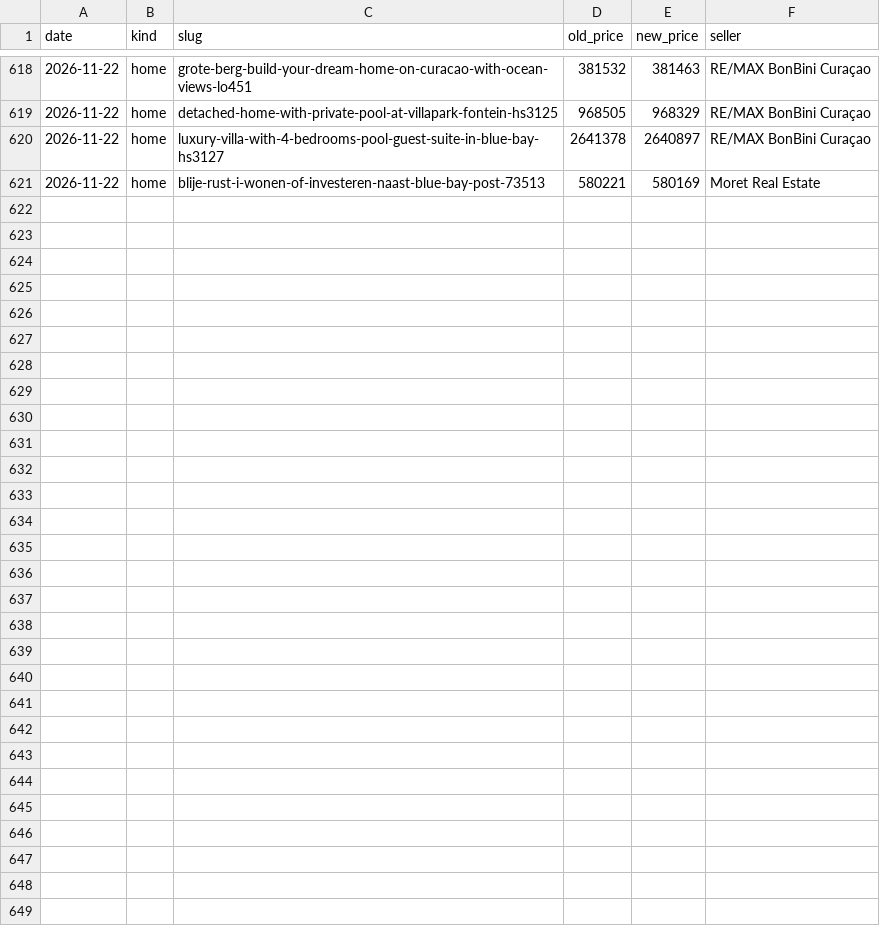
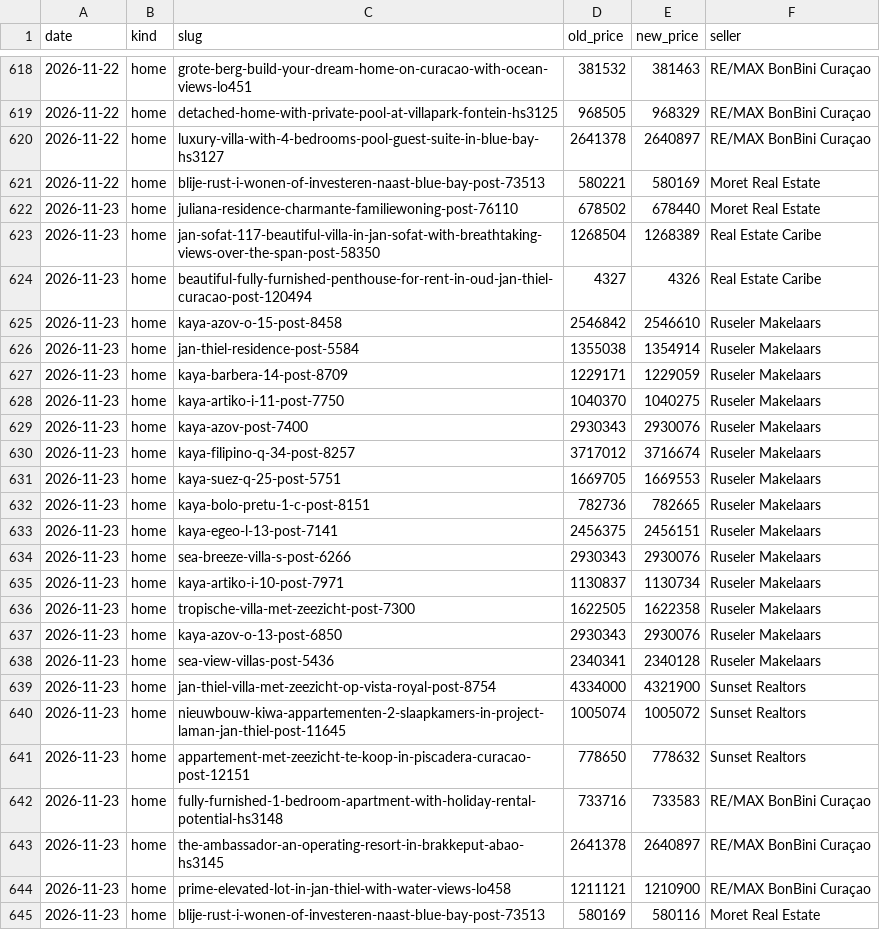
Before and after one commit to Kolektivo/merkado-socials, a CSV file: state/market/price-changes.csv, drawn as a sheet; only a part is shown, gaps mark what is left out; the diff names each change by its address in the sheet, - before the commit and + after, or states it on an @@ line.

```diff
--- a/state/market/price-changes.csv
+++ b/state/market/price-changes.csv
+row 622: 2026-11-23 | home | juliana-residence-charmante-familiewoning-post-76110 | 678502 | 678440 | Moret Real Estate
+row 623: 2026-11-23 | home | jan-sofat-117-beautiful-villa-in-jan-sofat-with-breathtaking-views-over-the-span-post-58350 | 1268504 | 1268389 | Real Estate Caribe
+row 624: 2026-11-23 | home | beautiful-fully-furnished-penthouse-for-rent-in-oud-jan-thiel-curacao-post-120494 | 4327 | 4326 | Real Estate Caribe
+row 625: 2026-11-23 | home | kaya-azov-o-15-post-8458 | 2546842 | 2546610 | Ruseler Makelaars
+row 626: 2026-11-23 | home | jan-thiel-residence-post-5584 | 1355038 | 1354914 | Ruseler Makelaars
+row 627: 2026-11-23 | home | kaya-barbera-14-post-8709 | 1229171 | 1229059 | Ruseler Makelaars
+row 628: 2026-11-23 | home | kaya-artiko-i-11-post-7750 | 1040370 | 1040275 | Ruseler Makelaars
+row 629: 2026-11-23 | home | kaya-azov-post-7400 | 2930343 | 2930076 | Ruseler Makelaars
+row 630: 2026-11-23 | home | kaya-filipino-q-34-post-8257 | 3717012 | 3716674 | Ruseler Makelaars
+row 631: 2026-11-23 | home | kaya-suez-q-25-post-5751 | 1669705 | 1669553 | Ruseler Makelaars
+row 632: 2026-11-23 | home | kaya-bolo-pretu-1-c-post-8151 | 782736 | 782665 | Ruseler Makelaars
+row 633: 2026-11-23 | home | kaya-egeo-l-13-post-7141 | 2456375 | 2456151 | Ruseler Makelaars
+row 634: 2026-11-23 | home | sea-breeze-villa-s-post-6266 | 2930343 | 2930076 | Ruseler Makelaars
+row 635: 2026-11-23 | home | kaya-artiko-i-10-post-7971 | 1130837 | 1130734 | Ruseler Makelaars
+row 636: 2026-11-23 | home | tropische-villa-met-zeezicht-post-7300 | 1622505 | 1622358 | Ruseler Makelaars
+row 637: 2026-11-23 | home | kaya-azov-o-13-post-6850 | 2930343 | 2930076 | Ruseler Makelaars
+row 638: 2026-11-23 | home | sea-view-villas-post-5436 | 2340341 | 2340128 | Ruseler Makelaars
+row 639: 2026-11-23 | home | jan-thiel-villa-met-zeezicht-op-vista-royal-post-8754 | 4334000 | 4321900 | Sunset Realtors
+row 640: 2026-11-23 | home | nieuwbouw-kiwa-appartementen-2-slaapkamers-in-project-laman-jan-thiel-post-11645 | 1005074 | 1005072 | Sunset Realtors
+row 641: 2026-11-23 | home | appartement-met-zeezicht-te-koop-in-piscadera-curacao-post-12151 | 778650 | 778632 | Sunset Realtors
+row 642: 2026-11-23 | home | fully-furnished-1-bedroom-apartment-with-holiday-rental-potential-hs3148 | 733716 | 733583 | RE/MAX BonBini Curaçao
+row 643: 2026-11-23 | home | the-ambassador-an-operating-resort-in-brakkeput-abao-hs3145 | 2641378 | 2640897 | RE/MAX BonBini Curaçao
+row 644: 2026-11-23 | home | prime-elevated-lot-in-jan-thiel-with-water-views-lo458 | 1211121 | 1210900 | RE/MAX BonBini Curaçao
+row 645: 2026-11-23 | home | blije-rust-i-wonen-of-investeren-naast-blue-bay-post-73513 | 580169 | 580116 | Moret Real Estate
```
Also changed, not shown: state/market/cars.csv, state/market/homes.csv.
